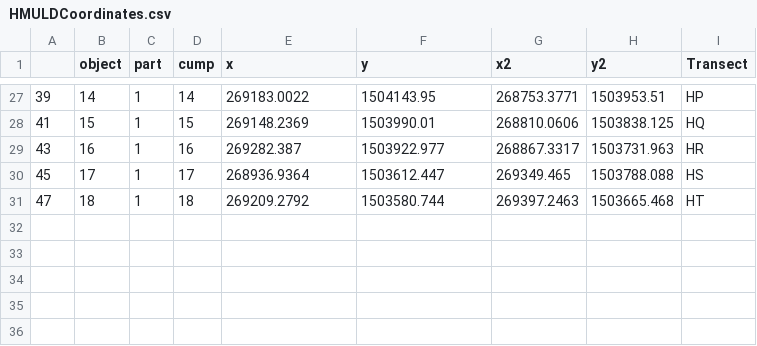
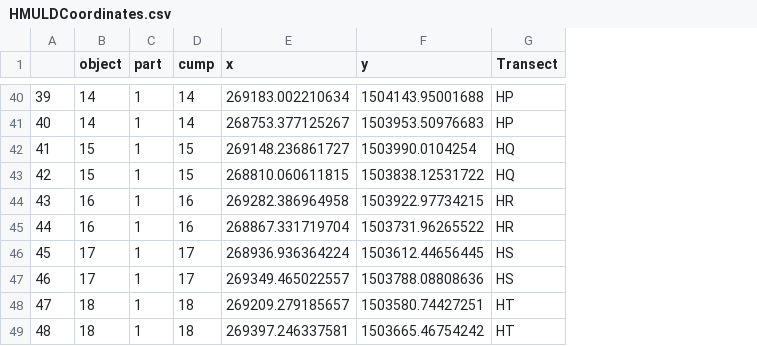
Before and after one commit to amburgey/OptimizationMethods, a CSV file: Data/HMULDCoordinates.csv, drawn as a sheet; only a part is shown, gaps mark what is left out; removed rows and columns are numbered as before the commit, all else as after; the diff covers the shown part only; the diff names each change by its address in the sheet, - before the commit and + after, or states it on an @@ line.

```diff
--- a/Data/HMULDCoordinates.csv
+++ b/Data/HMULDCoordinates.csv
-column G (x2), rows 27-31: 268753.3771 | 268810.0606 | 268867.3317 | 269349.465 | 269397.2463
-column H (y2), rows 27-31: 1503953.51 | 1503838.125 | 1503731.963 | 1503788.088 | 1503665.468
-E40 (x): 269183.0022
+E40 (x): 269183.002210634
-F40 (y): 1504143.95
+F40 (y): 1504143.95001688
+row 41: 40 | 14 | 1 | 14 | 268753.377125267 | 1503953.50976683 | HP
-E42 (x): 269148.2369
+E42 (x): 269148.236861727
-F42 (y): 1503990.01
+F42 (y): 1503990.0104254
+row 43: 42 | 15 | 1 | 15 | 268810.060611815 | 1503838.12531722 | HQ
-E44 (x): 269282.387
+E44 (x): 269282.386964958
-F44 (y): 1503922.977
+F44 (y): 1503922.97734215
+row 45: 44 | 16 | 1 | 16 | 268867.331719704 | 1503731.96265522 | HR
-E46 (x): 268936.9364
+E46 (x): 268936.936364224
-F46 (y): 1503612.447
+F46 (y): 1503612.44656445
+row 47: 46 | 17 | 1 | 17 | 269349.465022557 | 1503788.08808636 | HS
-E48 (x): 269209.2792
+E48 (x): 269209.279185657
-F48 (y): 1503580.744
+F48 (y): 1503580.74427251
+row 49: 48 | 18 | 1 | 18 | 269397.246337581 | 1503665.46754242 | HT
```
Also changed, not shown: 13 added rows and 50 edited cells elsewhere in this file, 1 other file.
